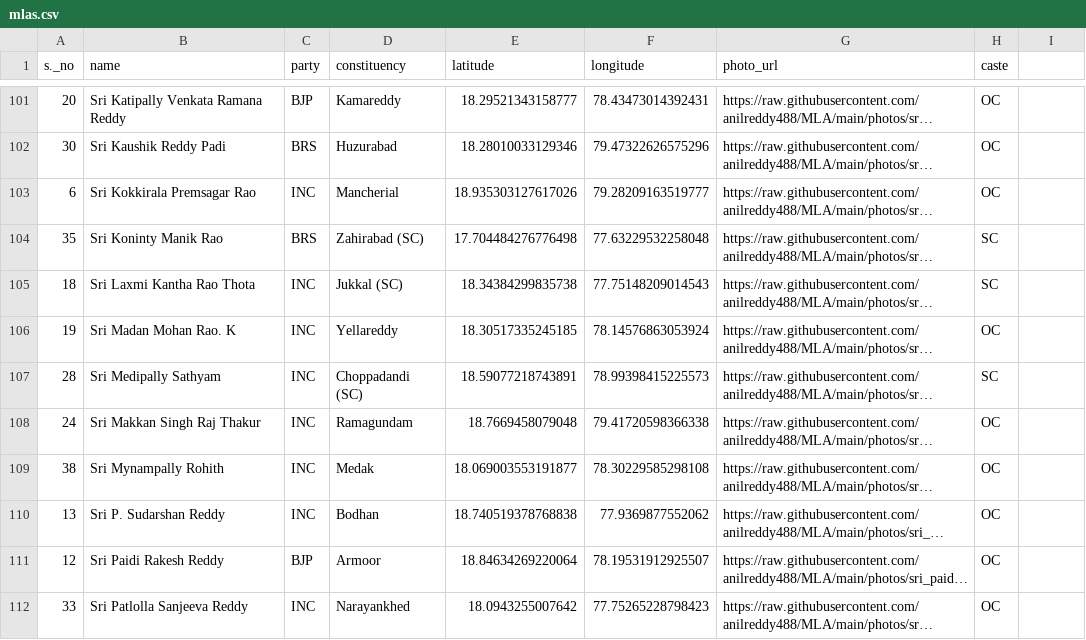
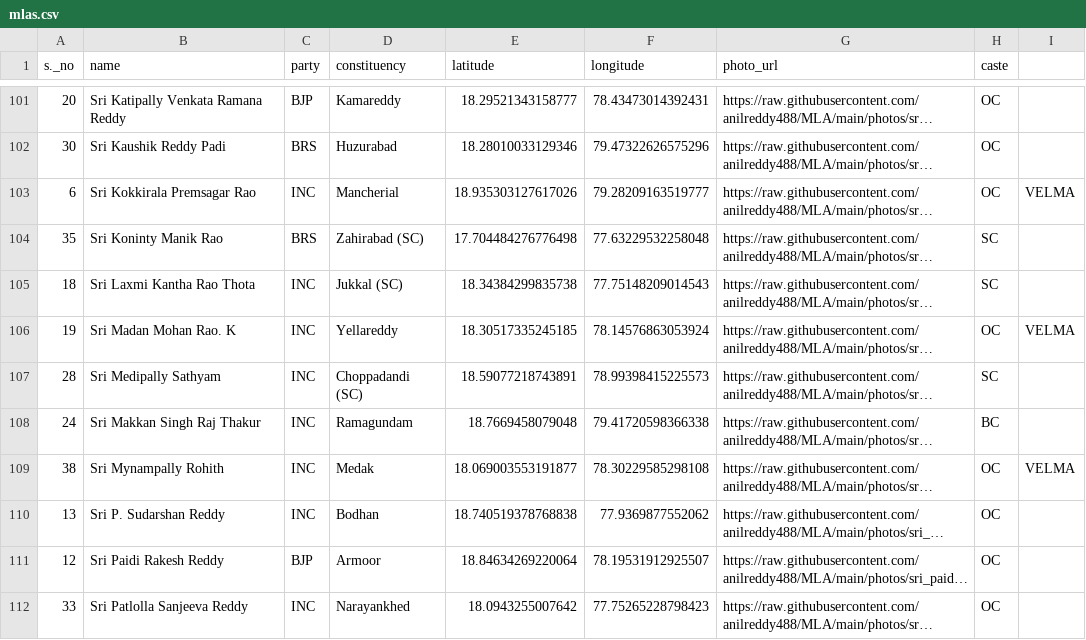
Before and after one commit to anilreddy488/MLA, a CSV file: mlas.csv, drawn as a sheet; only a part is shown, gaps mark what is left out; long unchanged cells end in …; the diff covers the shown part only; the diff names each change by its address in the sheet, - before the commit and + after, or states it on an @@ line.

Commit message:
caste updated

```diff
--- a/mlas.csv
+++ b/mlas.csv
-I103: (empty)
+I103: VELMA
-I106: (empty)
+I106: VELMA
-H108 (caste): OC
+H108 (caste): BC
-I109: (empty)
+I109: VELMA
```
Also changed, not shown: 27 edited cells elsewhere in this file.
